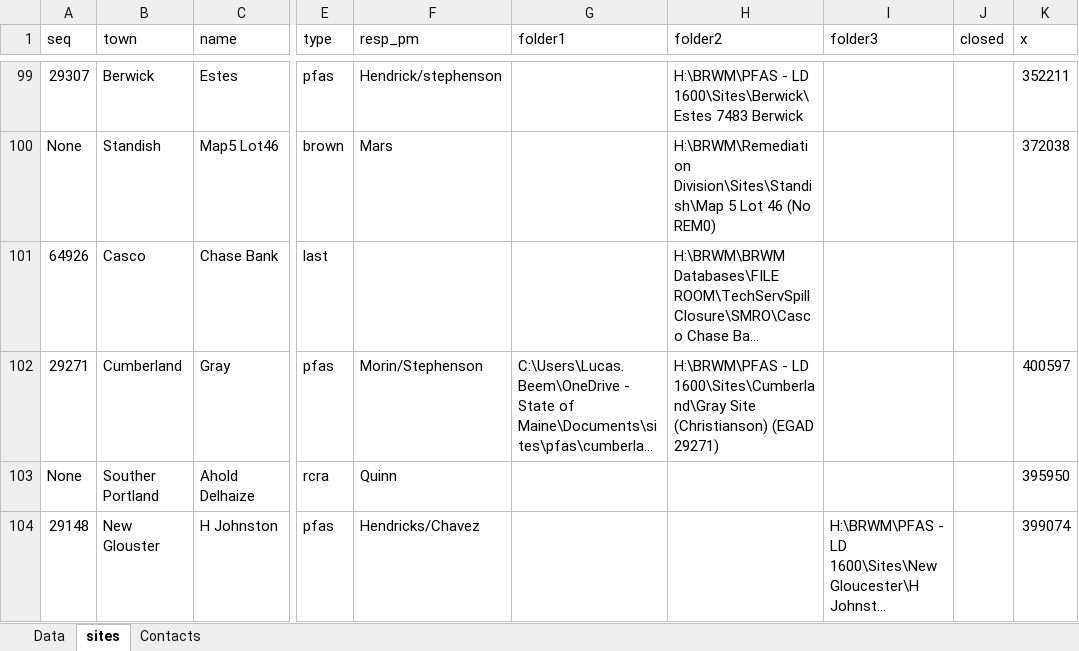
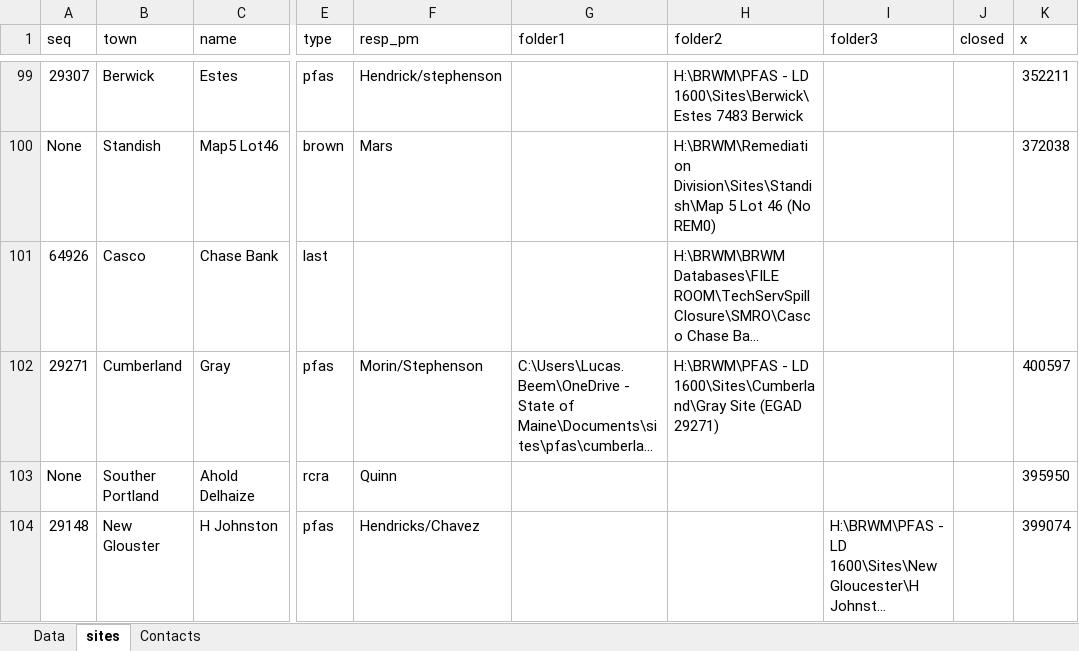
Before and after one commit to lhbeem/DEP_refactor, an Excel workbook: lookup/Spill_lab_tracking.xlsx, sheet sites, drawn as a sheet; only a part is shown, gaps mark what is left out; long unchanged cells end in …; values as stored, in another font and other column widths than the file's, no borders; the diff names each change by its address in the sheet, - before the commit and + after, or states it on an @@ line.

```diff
--- a/lookup/Spill_lab_tracking.xlsx (sheet sites)
+++ b/lookup/Spill_lab_tracking.xlsx (sheet sites)
-H102 (folder2): …1600\Sites\Cumberland\Gray Site (Christianson) (EGAD 29271)
+H102 (folder2): …1600\Sites\Cumberland\Gray Site (EGAD 29271)
```
Also changed, not shown: sheet Data, 1 other file.
